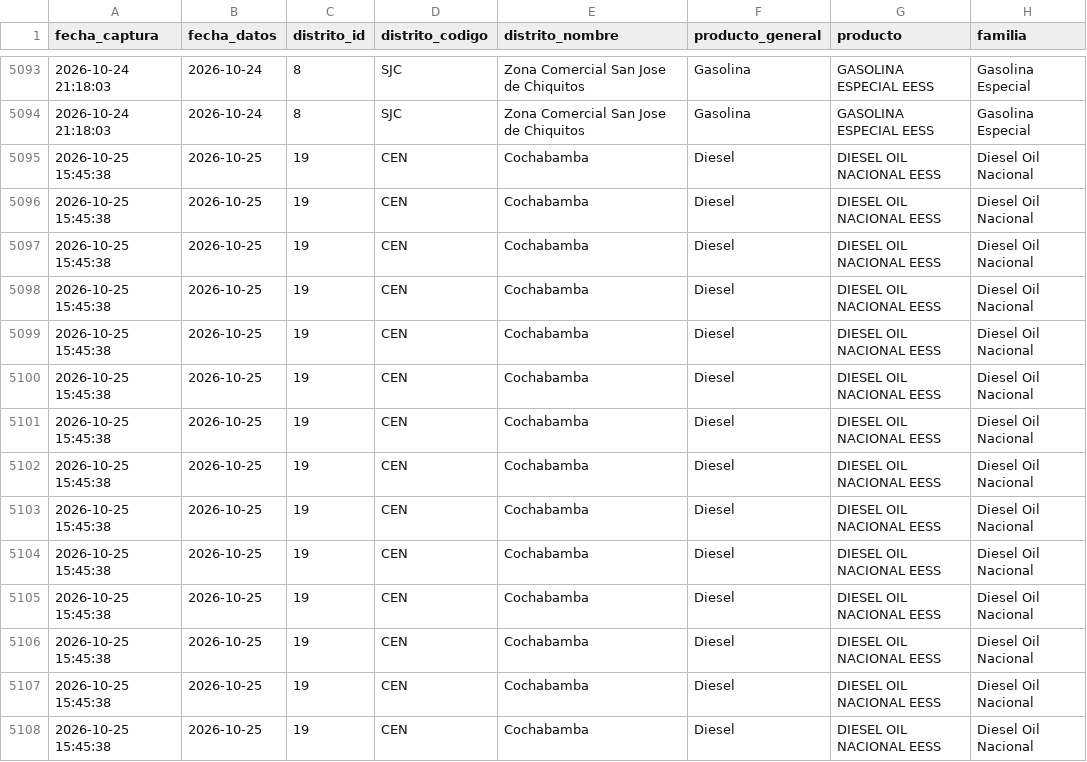
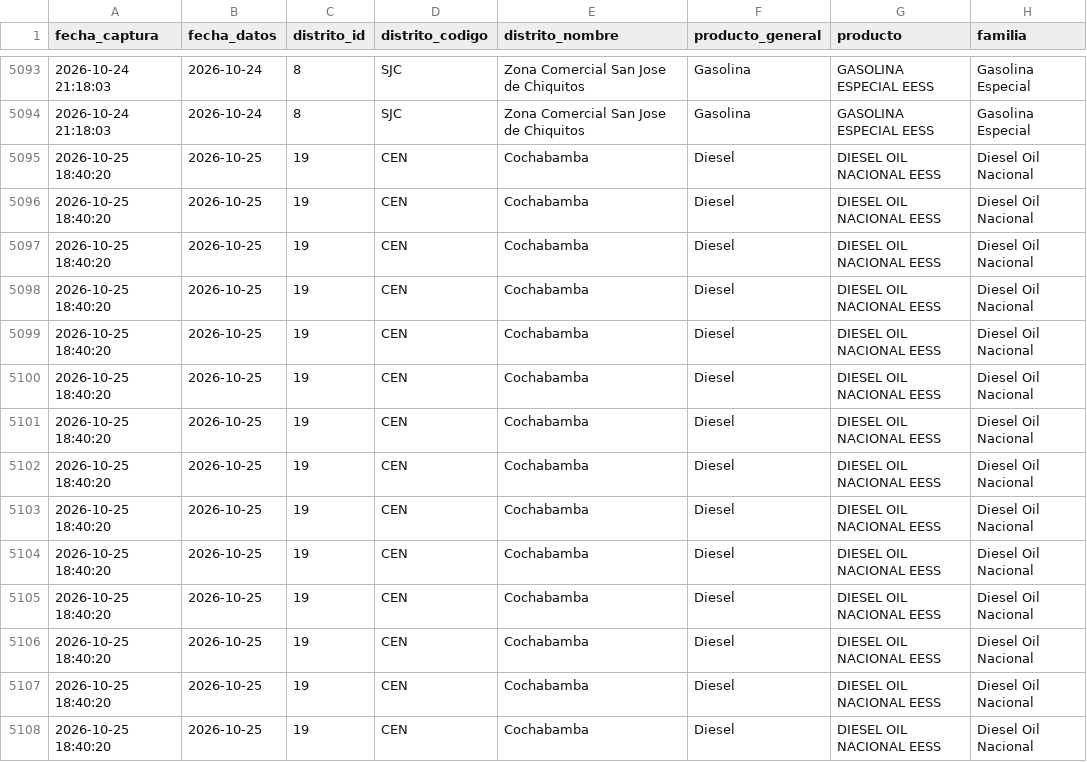
Before and after one commit to sociedatos/bo-combustible, a CSV file: data_ypfb/programacion/202642.csv, drawn as a sheet; only a part is shown, gaps mark what is left out; the diff covers the shown part only; the diff names each change by its address in the sheet, - before the commit and + after, or states it on an @@ line.

```diff
--- a/data_ypfb/programacion/202642.csv
+++ b/data_ypfb/programacion/202642.csv
-A5095:A5108 (fecha_captura): 2026-10-25 15:45:38
+A5095:A5108 (fecha_captura): 2026-10-25 18:40:20
```
Also changed, not shown: 59 edited cells elsewhere in this file, data_ypfb/resumen/202642.csv, 3 other files.
